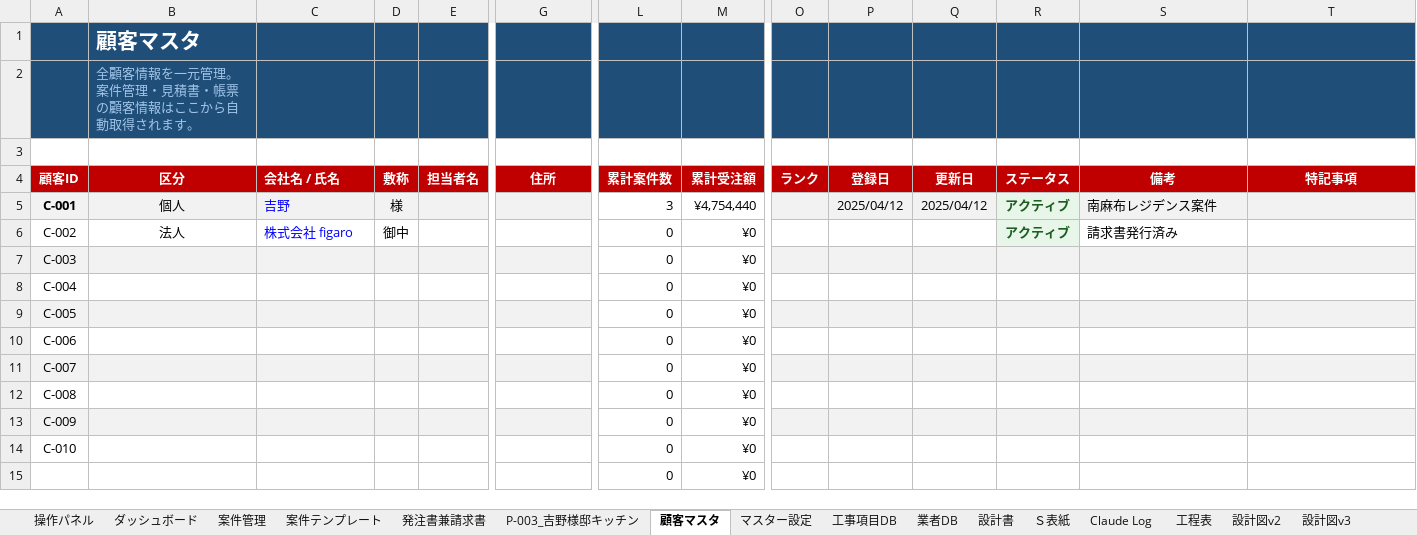
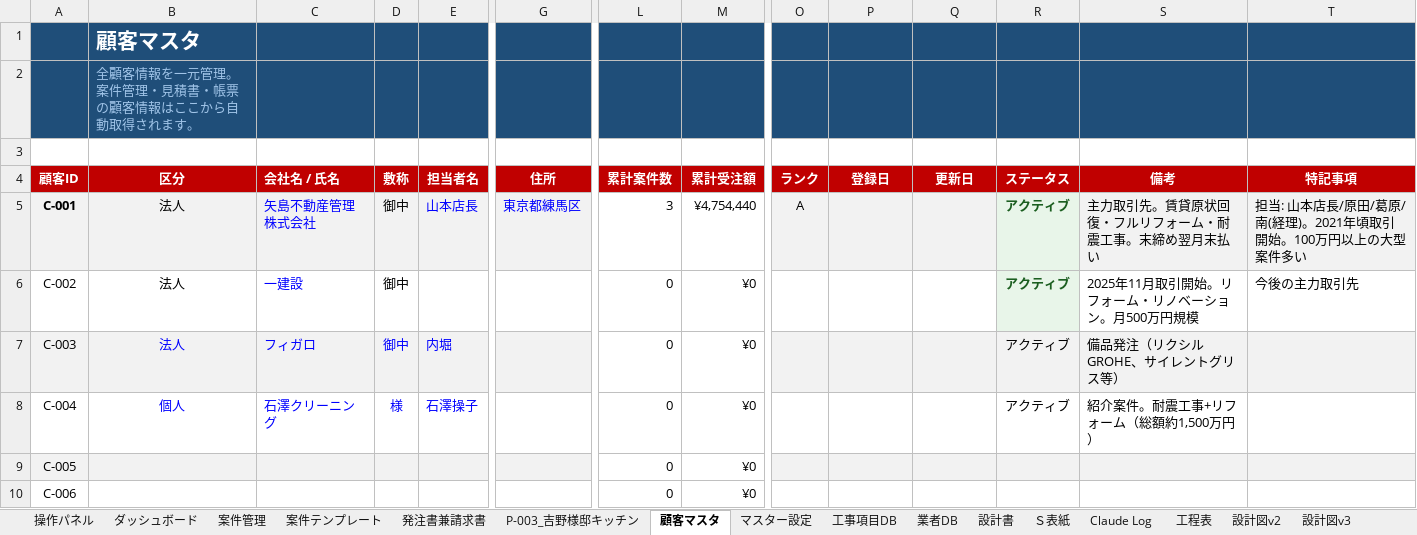
Before and after one commit to h-yoshino-yoshino-link8/link-estimate-system, an Excel workbook: excel/見積原価管理システム.xlsx, sheet 顧客マスタ, drawn as a sheet; only a part is shown, gaps mark what is left out; the shorter side is filled out with more unchanged rows; values as stored, in another font and other column widths than the file's, no borders; removed rows and columns are numbered as before the commit, all else as after; rows hold the shown columns only; the diff names each change by its address in the sheet, - before the commit and + after, or states it on an @@ line.

```diff
--- a/excel/見積原価管理システム.xlsx (sheet 顧客マスタ)
+++ b/excel/見積原価管理システム.xlsx (sheet 顧客マスタ)
-row 5: C-001 | 個人 | 吉野 | 様 |  |  | 3 | ¥4,754,440 |  | 2025/04/12 | 2025/04/12 | アクティブ | 南麻布レジデンス案件
+row 5: C-001 | 法人 | 矢島不動産管理株式会社 | 御中 | 山本店長 | 東京都練馬区 | 3 | ¥4,754,440 | A |  |  | アクティブ | 主力取引先。賃貸原状回復・フルリフォーム・耐震工事。末締め翌月末払い | 担当: 山本店長/原田/葛原/南(経理)。2021年頃取引開始。100万円以上の大型案件多い
-C6 (会社名 / 氏名): 株式会社 figaro
+C6 (会社名 / 氏名): 一建設
-S6 (備考): 請求書発行済み
+S6 (備考): 2025年11月取引開始。リフォーム・リノベーション。月500万円規模
-T6 (特記事項): (empty)
+T6 (特記事項): 今後の主力取引先
-B7 (区分): (empty)
+B7 (区分): 法人
-C7 (会社名 / 氏名): (empty)
+C7 (会社名 / 氏名): フィガロ
-D7 (敷称): (empty)
+D7 (敷称): 御中
-E7 (担当者名): (empty)
+E7 (担当者名): 内堀
-R7:R8 (ステータス): (empty)
+R7:R8 (ステータス): アクティブ
-S7 (備考): (empty)
+S7 (備考): 備品発注（リクシルGROHE、サイレントグリス等）
-B8 (区分): (empty)
+B8 (区分): 個人
-C8 (会社名 / 氏名): (empty)
+C8 (会社名 / 氏名): 石澤クリーニング
-D8 (敷称): (empty)
+D8 (敷称): 様
-E8 (担当者名): (empty)
+E8 (担当者名): 石澤操子
-S8 (備考): (empty)
+S8 (備考): 紹介案件。耐震工事+リフォーム（総額約1,500万円）
```
Also changed, not shown: sheet 業者DB, sheet 操作パネル, sheet ダッシュボード, sheet Claude Log, sheet Ｓ表紙, sheet 支払管理, 5 more sheets, formulas that keep their value.
